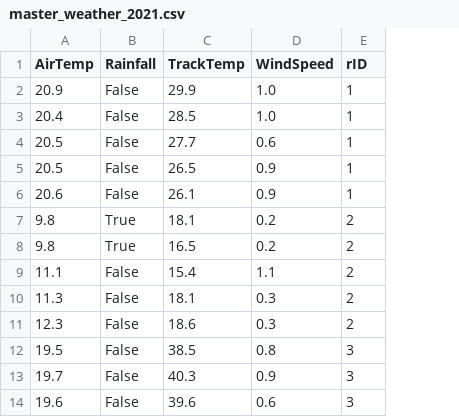
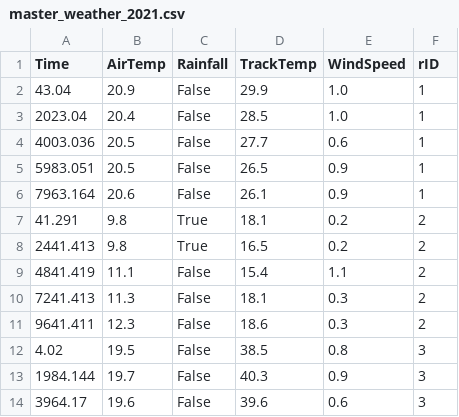
Before and after one commit to ddavidhe/group-11-348, a CSV file: milestone-1/sample_data/lap_telemetry/master_weather_2021.csv, drawn as a sheet; only a part is shown; the diff names each change by its address in the sheet, - before the commit and + after, or states it on an @@ line.

```diff
--- a/milestone-1/sample_data/lap_telemetry/master_weather_2021.csv
+++ b/milestone-1/sample_data/lap_telemetry/master_weather_2021.csv
+column A (Time), rows 2-14: 43.04 | 2023.04 | 4003.036 | 5983.051 | 7963.164 | 41.291 | 2441.413 | 4841.419 | 7241.413 | 9641.411 | 4.02 | 1984.144 | 3964.17
```
Also changed, not shown: 44 other files.
